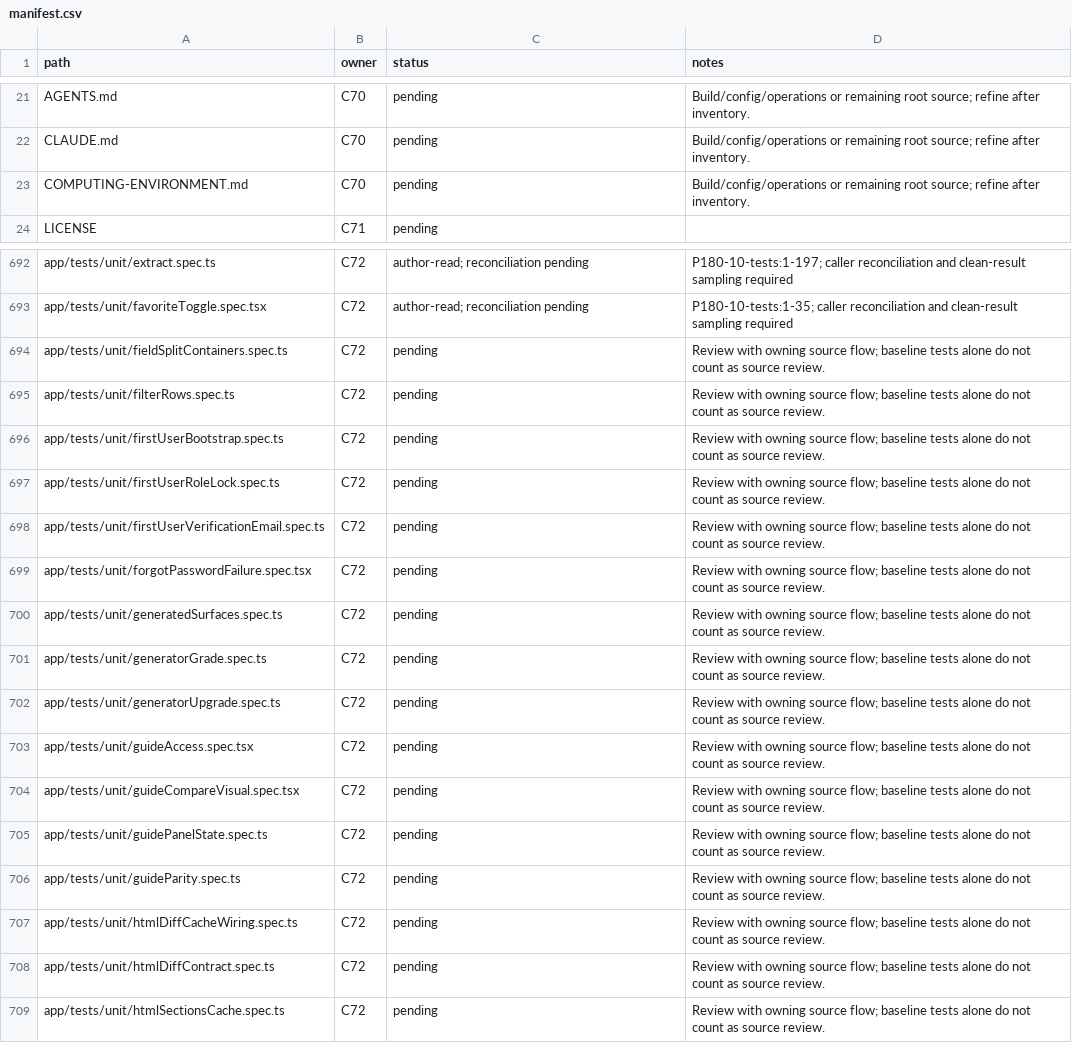
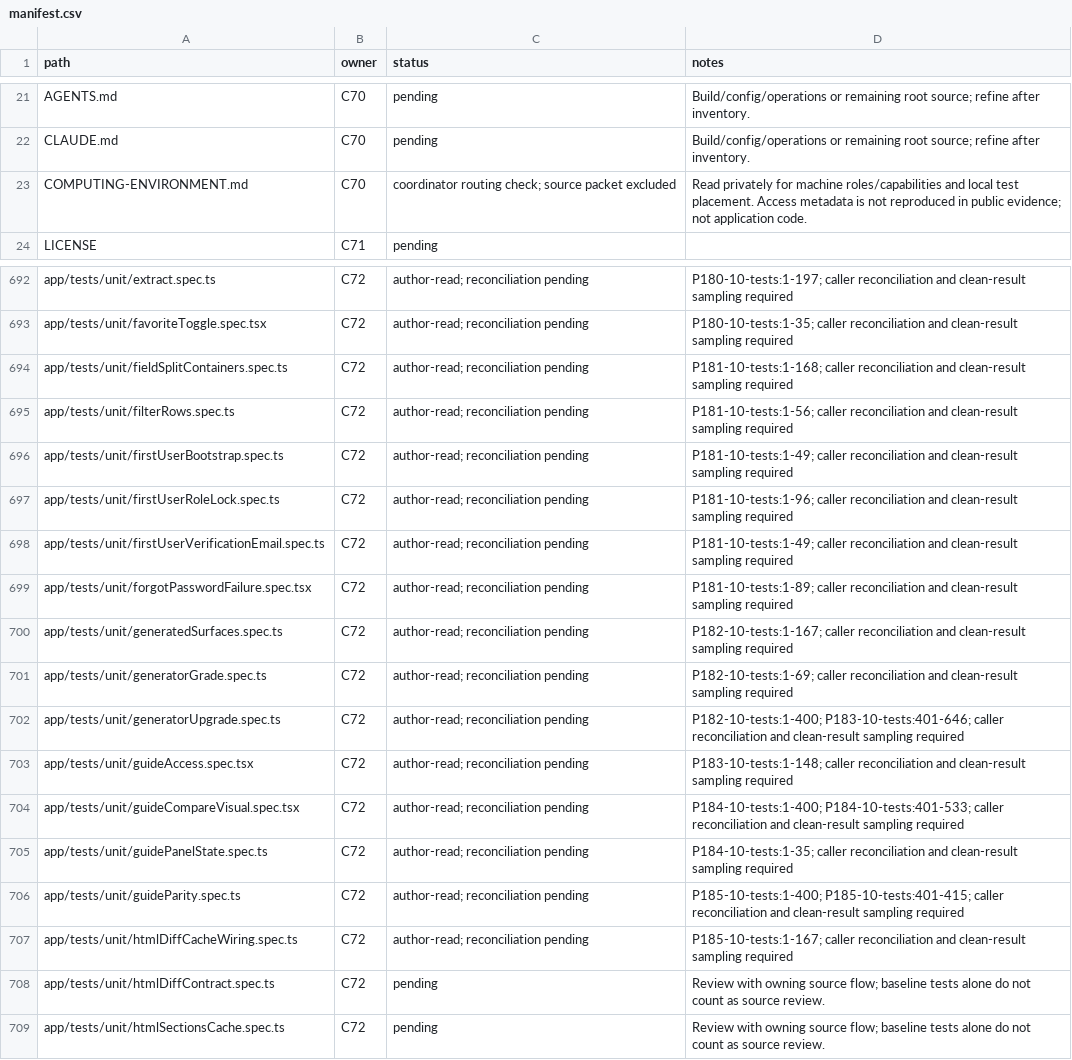
Before and after one commit to james-beep-boop/Lesson3, a CSV file: docs/audit/runs/2026-10-28/manifest.csv, drawn as a sheet; only a part is shown, gaps mark what is left out.

Commit message:
audit: hand off partial correctness findings for review

```diff
--- a/docs/audit/runs/2026-10-28/manifest.csv
+++ b/docs/audit/runs/2026-10-28/manifest.csv
@@ -22,3 +22,3 @@ AGENTS.md,C70,pending,Build/config/operations or remaining root source; refine a
 CLAUDE.md,C70,pending,Build/config/operations or remaining root source; refine after inventory.
-COMPUTING-ENVIRONMENT.md,C70,pending,Build/config/operations or remaining root source; refine after inventory.
+COMPUTING-ENVIRONMENT.md,C70,coordinator routing check; source packet excluded,Read privately for machine roles/capabilities and local test placement. Access metadata is not reproduced in public evidence; not application code.
 LICENSE,C71,pending,
@@ -693,16 +693,16 @@ app/tests/unit/extract.spec.ts,C72,author-read; reconciliation pending,P180-10-t
 app/tests/unit/favoriteToggle.spec.tsx,C72,author-read; reconciliation pending,P180-10-tests:1-35; caller reconciliation and clean-result sampling required
-app/tests/unit/fieldSplitContainers.spec.ts,C72,pending,Review with owning source flow; baseline tests alone do not count as source review.
-app/tests/unit/filterRows.spec.ts,C72,pending,Review with owning source flow; baseline tests alone do not count as source review.
-app/tests/unit/firstUserBootstrap.spec.ts,C72,pending,Review with owning source flow; baseline tests alone do not count as source review.
-app/tests/unit/firstUserRoleLock.spec.ts,C72,pending,Review with owning source flow; baseline tests alone do not count as source review.
-app/tests/unit/firstUserVerificationEmail.spec.ts,C72,pending,Review with owning source flow; baseline tests alone do not count as source review.
-app/tests/unit/forgotPasswordFailure.spec.tsx,C72,pending,Review with owning source flow; baseline tests alone do not count as source review.
-app/tests/unit/generatedSurfaces.spec.ts,C72,pending,Review with owning source flow; baseline tests alone do not count as source review.
-app/tests/unit/generatorGrade.spec.ts,C72,pending,Review with owning source flow; baseline tests alone do not count as source review.
-app/tests/unit/generatorUpgrade.spec.ts,C72,pending,Review with owning source flow; baseline tests alone do not count as source review.
-app/tests/unit/guideAccess.spec.tsx,C72,pending,Review with owning source flow; baseline tests alone do not count as source review.
-app/tests/unit/guideCompareVisual.spec.tsx,C72,pending,Review with owning source flow; baseline tests alone do not count as source review.
-app/tests/unit/guidePanelState.spec.ts,C72,pending,Review with owning source flow; baseline tests alone do not count as source review.
-app/tests/unit/guideParity.spec.ts,C72,pending,Review with owning source flow; baseline tests alone do not count as source review.
-app/tests/unit/htmlDiffCacheWiring.spec.ts,C72,pending,Review with owning source flow; baseline tests alone do not count as source review.
+app/tests/unit/fieldSplitContainers.spec.ts,C72,author-read; reconciliation pending,P181-10-tests:1-168; caller reconciliation and clean-result sampling required
+app/tests/unit/filterRows.spec.ts,C72,author-read; reconciliation pending,P181-10-tests:1-56; caller reconciliation and clean-result sampling required
+app/tests/unit/firstUserBootstrap.spec.ts,C72,author-read; reconciliation pending,P181-10-tests:1-49; caller reconciliation and clean-result sampling required
+app/tests/unit/firstUserRoleLock.spec.ts,C72,author-read; reconciliation pending,P181-10-tests:1-96; caller reconciliation and clean-result sampling required
+app/tests/unit/firstUserVerificationEmail.spec.ts,C72,author-read; reconciliation pending,P181-10-tests:1-49; caller reconciliation and clean-result sampling required
+app/tests/unit/forgotPasswordFailure.spec.tsx,C72,author-read; reconciliation pending,P181-10-tests:1-89; caller reconciliation and clean-result sampling required
+app/tests/unit/generatedSurfaces.spec.ts,C72,author-read; reconciliation pending,P182-10-tests:1-167; caller reconciliation and clean-result sampling required
+app/tests/unit/generatorGrade.spec.ts,C72,author-read; reconciliation pending,P182-10-tests:1-69; caller reconciliation and clean-result sampling required
+app/tests/unit/generatorUpgrade.spec.ts,C72,author-read; reconciliation pending,P182-10-tests:1-400; P183-10-tests:401-646; caller reconciliation and clean-result sampling required
+app/tests/unit/guideAccess.spec.tsx,C72,author-read; reconciliation pending,P183-10-tests:1-148; caller reconciliation and clean-result sampling required
+app/tests/unit/guideCompareVisual.spec.tsx,C72,author-read; reconciliation pending,P184-10-tests:1-400; P184-10-tests:401-533; caller reconciliation and clean-result sampling required
+app/tests/unit/guidePanelState.spec.ts,C72,author-read; reconciliation pending,P184-10-tests:1-35; caller reconciliation and clean-result sampling required
+app/tests/unit/guideParity.spec.ts,C72,author-read; reconciliation pending,P185-10-tests:1-400; P185-10-tests:401-415; caller reconciliation and clean-result sampling required
+app/tests/unit/htmlDiffCacheWiring.spec.ts,C72,author-read; reconciliation pending,P185-10-tests:1-167; caller reconciliation and clean-result sampling required
 app/tests/unit/htmlDiffContract.spec.ts,C72,pending,Review with owning source flow; baseline tests alone do not count as source review.
```
Also changed, not shown: 32 other files.
